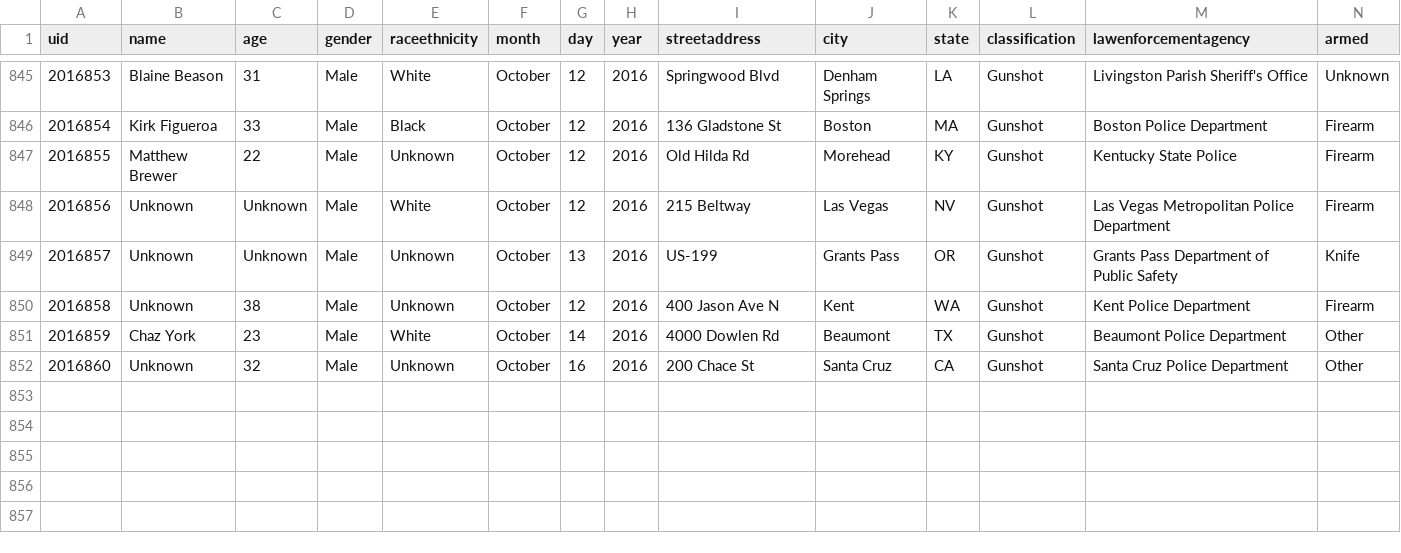
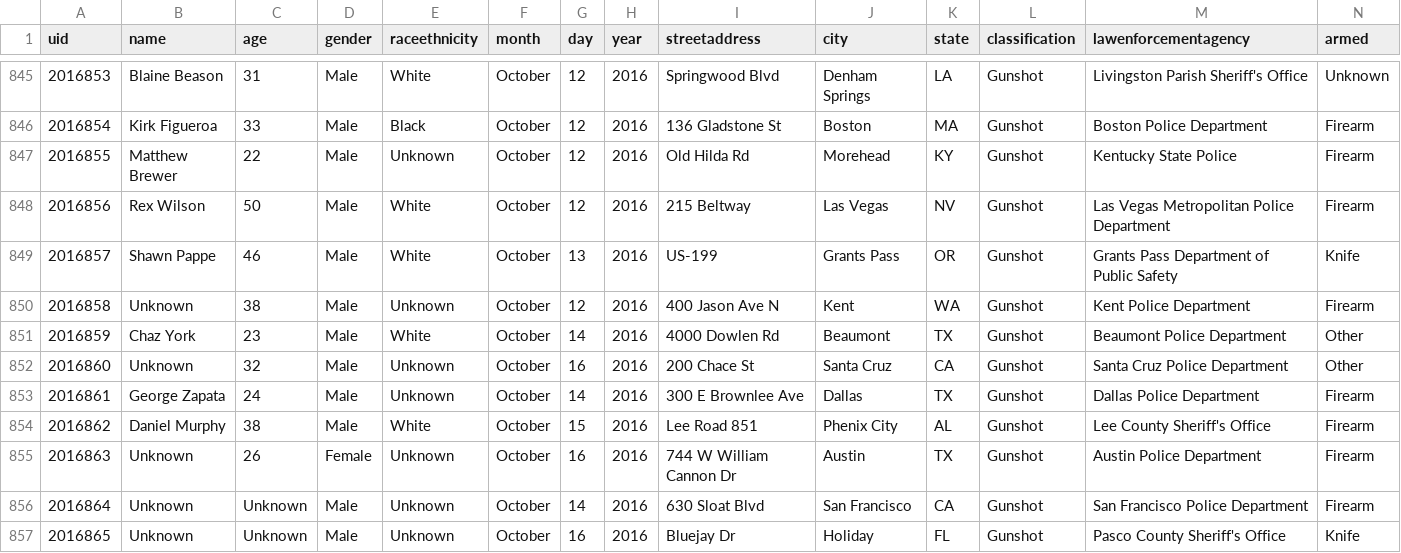
Before and after one commit to flother/thecounted, a CSV file: data/the-counted-2016.csv, drawn as a sheet; only a part is shown, gaps mark what is left out.

Commit message:
Add George Zapata and 4 others; update Rex Wilson and 1 other

```diff
--- a/data/the-counted-2016.csv
+++ b/data/the-counted-2016.csv
@@ -847,4 +847,4 @@ uid,name,age,gender,raceethnicity,month,day,year,streetaddress,city,state,classi
 "2016855","Matthew Brewer","22","Male","Unknown","October","12","2016","Old Hilda Rd","Morehead","KY","Gunshot","Kentucky State Police","Firearm"
-"2016856","Unknown","Unknown","Male","White","October","12","2016","215 Beltway","Las Vegas","NV","Gunshot","Las Vegas Metropolitan Police Department","Firearm"
-"2016857","Unknown","Unknown","Male","Unknown","October","13","2016","US-199","Grants Pass","OR","Gunshot","Grants Pass Department of Public Safety","Knife"
+"2016856","Rex Wilson","50","Male","White","October","12","2016","215 Beltway","Las Vegas","NV","Gunshot","Las Vegas Metropolitan Police Department","Firearm"
+"2016857","Shawn Pappe","46","Male","White","October","13","2016","US-199","Grants Pass","OR","Gunshot","Grants Pass Department of Public Safety","Knife"
 "2016858","Unknown","38","Male","Unknown","October","12","2016","400 Jason Ave N","Kent","WA","Gunshot","Kent Police Department","Firearm"
@@ -852 +852,6 @@ uid,name,age,gender,raceethnicity,month,day,year,streetaddress,city,state,classi
 "2016860","Unknown","32","Male","Unknown","October","16","2016","200 Chace St","Santa Cruz","CA","Gunshot","Santa Cruz Police Department","Other"
+"2016861","George Zapata","24","Male","Unknown","October","14","2016","300 E Brownlee Ave","Dallas","TX","Gunshot","Dallas Police Department","Firearm"
+"2016862","Daniel Murphy","38","Male","White","October","15","2016","Lee Road 851","Phenix City","AL","Gunshot","Lee County Sheriff's Office","Firearm"
+"2016863","Unknown","26","Female","Unknown","October","16","2016","744 W William Cannon Dr","Austin","TX","Gunshot","Austin Police Department","Firearm"
+"2016864","Unknown","Unknown","Male","Unknown","October","14","2016","630 Sloat Blvd","San Francisco","CA","Gunshot","San Francisco Police Department","Firearm"
+"2016865","Unknown","Unknown","Male","Unknown","October","16","2016","Bluejay Dr","Holiday","FL","Gunshot","Pasco County Sheriff's Office","Knife"
```
